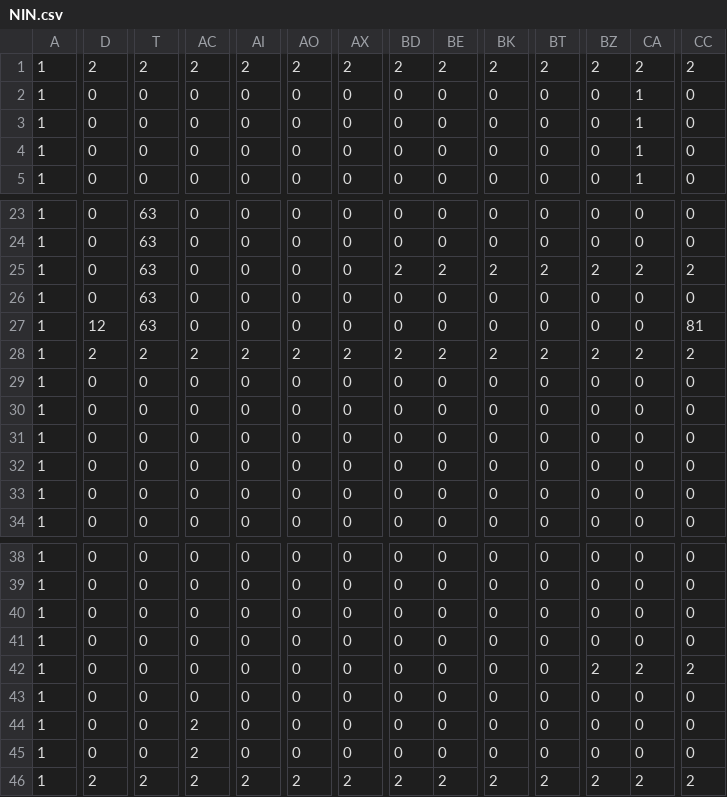
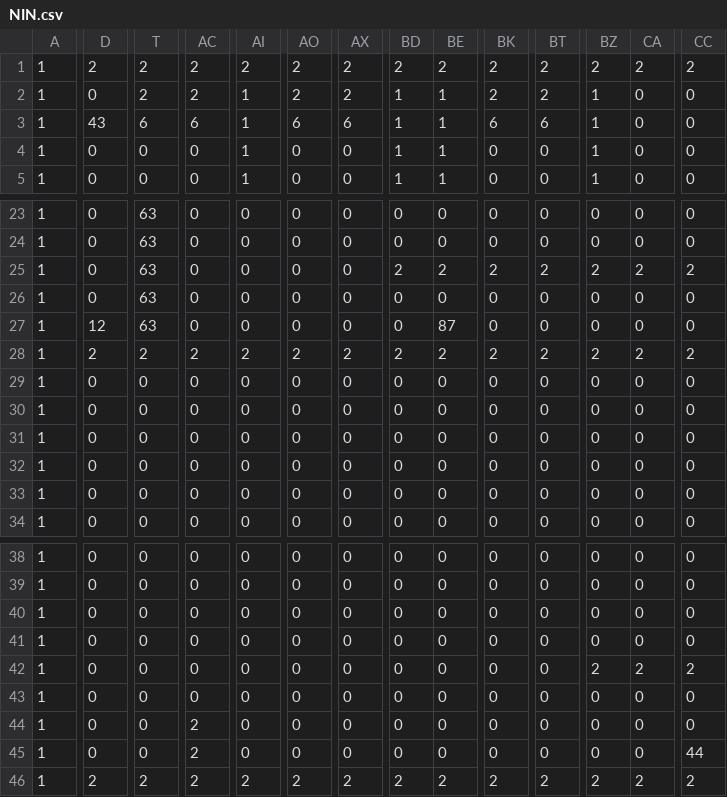
Before and after one commit to Morinphen/2019yearGame, a CSV file: Project1/Project1/NIN.csv, drawn as a sheet; only a part is shown, gaps mark what is left out; the diff covers the shown part only; the diff names each change by its address in the sheet, - before the commit and + after, or states it on an @@ line.

Commit message:
とうとうこの長き戦いに終止符を打たせてもらうぞ表ＭＡＰよ

```diff
--- a/Project1/Project1/NIN.csv
+++ b/Project1/Project1/NIN.csv
-T2: 0
+T2: 2
-AC2: 0
+AC2: 2
-AI2:AI5: 0
+AI2:AI5: 1
-AO2: 0
+AO2: 2
-AX2: 0
+AX2: 2
-BD2:BD5: 0
+BD2:BD5: 1
-BE2:BE5: 0
+BE2:BE5: 1
-BK2: 0
+BK2: 2
-BT2: 0
+BT2: 2
-BZ2:BZ5: 0
+BZ2:BZ5: 1
-CA2:CA5: 1
+CA2:CA5: 0
-D3: 0
+D3: 43
-T3: 0
+T3: 6
-AC3: 0
+AC3: 6
-AO3: 0
+AO3: 6
-AX3: 0
+AX3: 6
-BK3: 0
+BK3: 6
-BT3: 0
+BT3: 6
-BE27: 0
+BE27: 87
-CC27: 81
+CC27: 0
-CC45: 0
+CC45: 44
```
Also changed, not shown: 94 edited cells elsewhere in this file.
